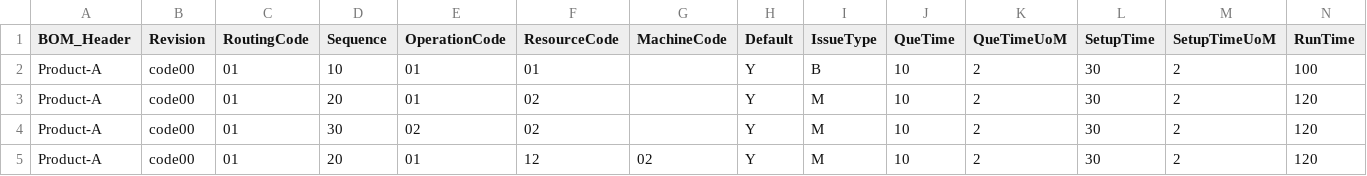
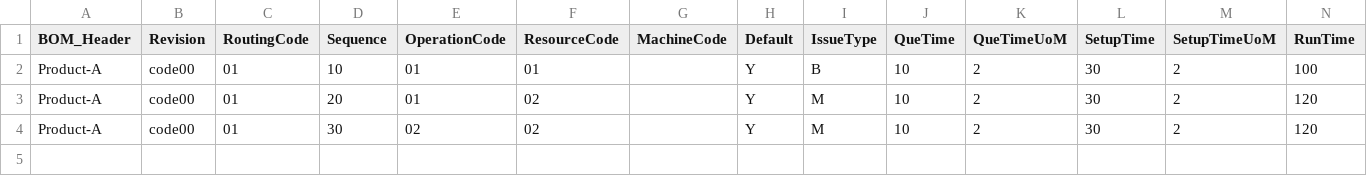
Before and after one commit to CompuTec/processforce-powershell, a CSV file: Production/Bill Of Materials/Production Process/BOMRoutingsOperationsResources.csv, drawn as a sheet; only a part is shown; rows hold the shown columns only; the diff names each change by its address in the sheet, - before the commit and + after, or states it on an @@ line.

```diff
--- a/Production/Bill Of Materials/Production Process/BOMRoutingsOperationsResources.csv
+++ b/Production/Bill Of Materials/Production Process/BOMRoutingsOperationsResources.csv
-row 5: Product-A | code00 | 01 | 20 | 01 | 12 | 02 | Y | M | 10 | 2 | 30 | 2 | 120
```
Also changed, not shown: Production/Bill Of Materials/Production Process/BOMRoutingsOperations.csv, 2 other files.
